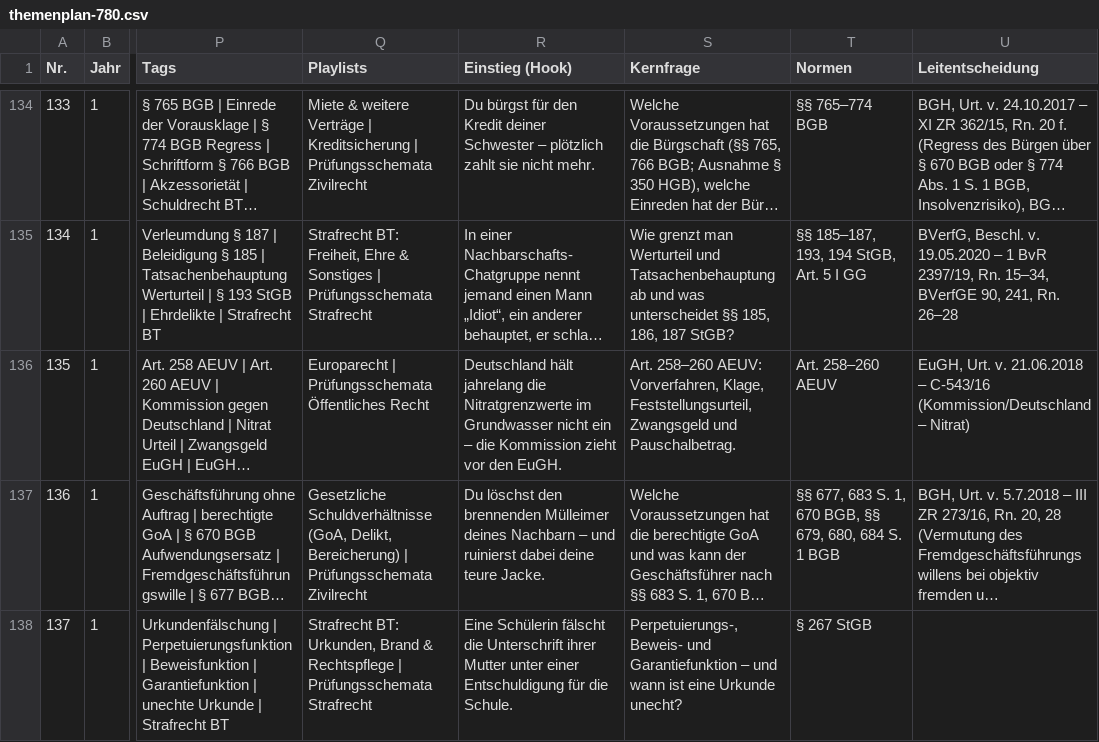
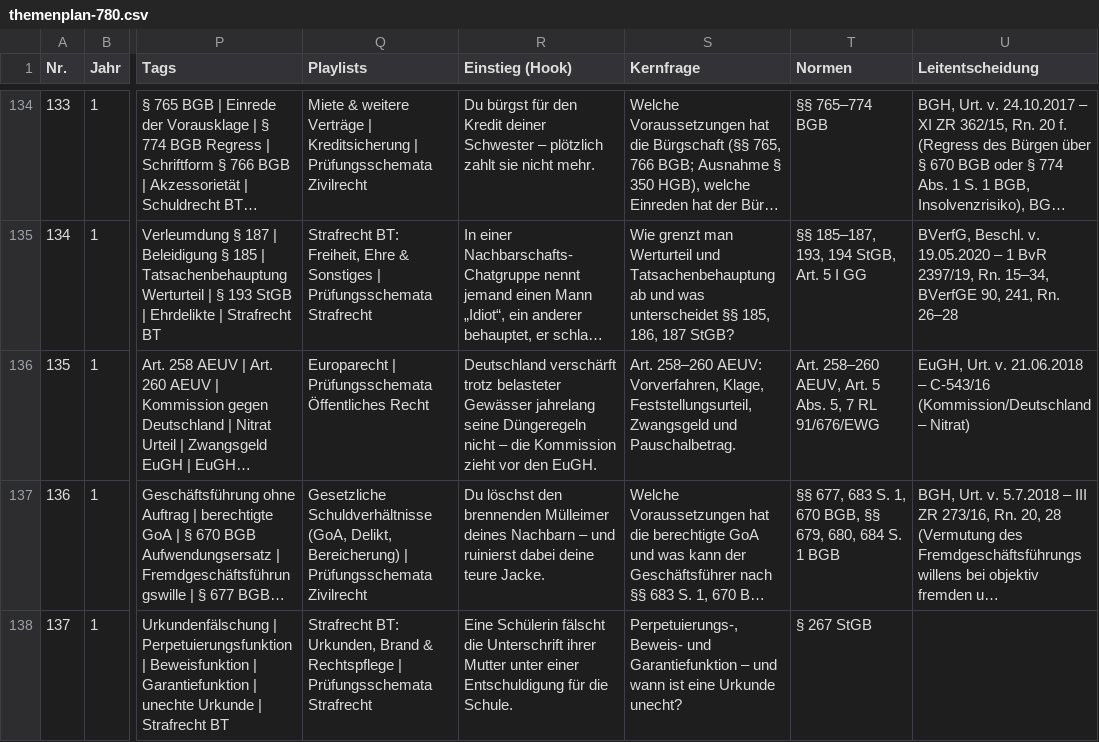
Before and after one commit to Ccan-devoloper/herrjurist, a CSV file: youtube/themenplanung/themenplan-780.csv, drawn as a sheet; only a part is shown, gaps mark what is left out; long unchanged cells end in …; the diff names each change by its address in the sheet, - before the commit and + after, or states it on an @@ line.

```diff
--- a/youtube/themenplanung/themenplan-780.csv
+++ b/youtube/themenplanung/themenplan-780.csv
-R136 (Einstieg (Hook)): Deutschland hält jahrelang die Nitratgrenzwerte im Grundwasser nicht ein – die…
+R136 (Einstieg (Hook)): Deutschland verschärft trotz belasteter Gewässer jahrelang seine Düngeregeln nicht – die…
-T136 (Normen): Art. 258–260 AEUV
+T136 (Normen): Art. 258–260 AEUV, Art. 5 Abs. 5, 7 RL 91/676/EWG
```
Also changed, not shown: 1 other file.
